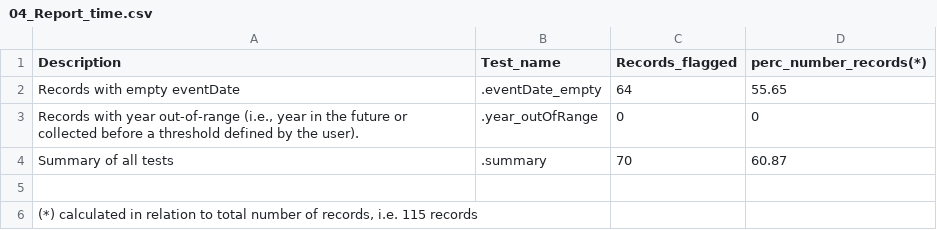
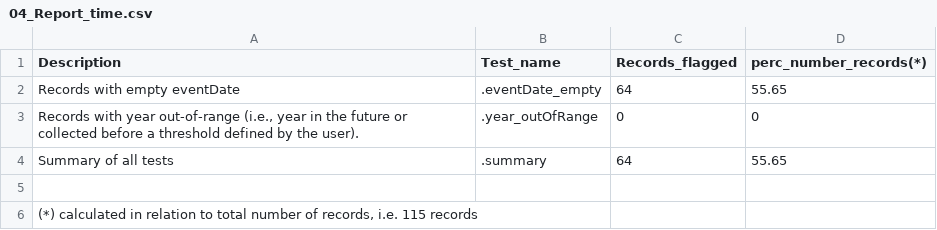
Before and after one commit to brunobrr/bdc, a CSV file: inst/extdata/outpus_vignettes/04_Report_time.csv, drawn as a sheet.

Commit message:
minor changes in bdc_create_report; update time vignette and files in inst-doc

```diff
--- a/inst/extdata/outpus_vignettes/04_Report_time.csv
+++ b/inst/extdata/outpus_vignettes/04_Report_time.csv
@@ -2,4 +2,5 @@ Description,Test_name,Records_flagged,perc_number_records(*)
 Records with empty eventDate,.eventDate_empty,64,55.65
-"Records with year out-of-range (i.e., year in the future or collected before a threshold defined by the user).",.year_outOfRange,0,0
-Summary of all tests,.summary,70,60.87
+"Records with year out-of-range (i.e., year in the future or
+                collected before a threshold defined by the user).",.year_outOfRange,0,0
+Summary of all tests,.summary,64,55.65
 ,,,
```
Also changed, not shown: 7 other files.
